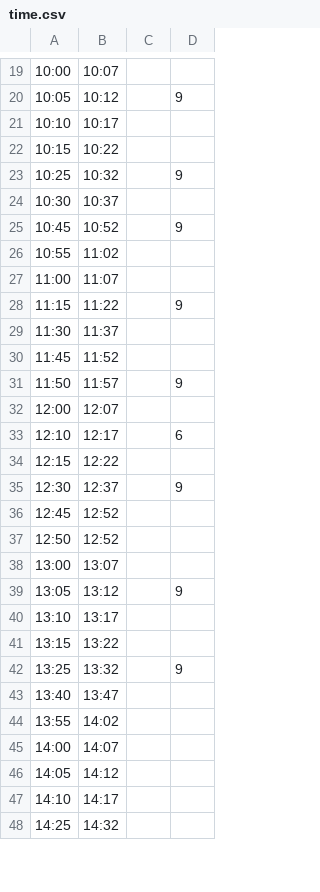
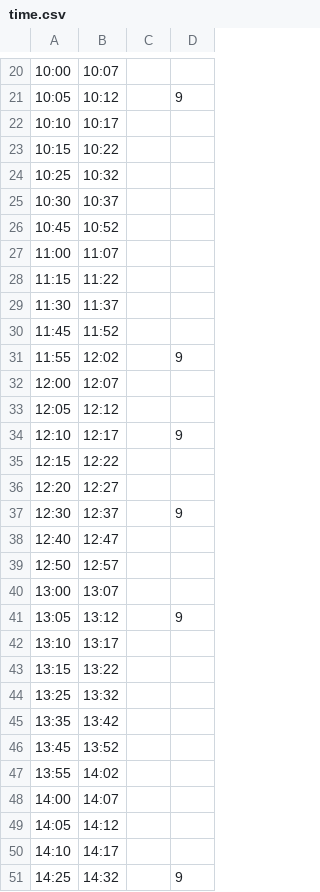
Before and after one commit to ygtw/NextNTHUbus, a CSV file: www/time.csv, drawn as a sheet; only a part is shown, gaps mark what is left out; the diff covers the shown part only.

Commit message:
new time

```diff
--- a/www/time.csv
+++ b/www/time.csv
@@ -22,17 +23,18 @@
 10:15,10:22,,
-10:25,10:32,,9
+10:25,10:32,,
 10:30,10:37,,
-10:45,10:52,,9
-10:55,11:02,,
+10:45,10:52,,
 11:00,11:07,,
-11:15,11:22,,9
+11:15,11:22,,
 11:30,11:37,,
 11:45,11:52,,
-11:50,11:57,,9
+11:55,12:02,,9
 12:00,12:07,,
-12:10,12:17,,6
+12:05,12:12,,
+12:10,12:17,,9
 12:15,12:22,,
+12:20,12:27,,
 12:30,12:37,,9
-12:45,12:52,,
-12:50,12:52,,
+12:40,12:47,,
+12:50,12:57,,
 13:00,13:07,,
@@ -41,4 +43,5 @@
 13:15,13:22,,
-13:25,13:32,,9
-13:40,13:47,,
+13:25,13:32,,
+13:35,13:42,,
+13:45,13:52,,
 13:55,14:02,,
@@ -47,2 +50,2 @@
 14:10,14:17,,
-14:25,14:32,,
+14:25,14:32,,9
```
Also changed, not shown: 7 added rows, 9 removed rows and 11 edited cells elsewhere in this file, 1 other file.
